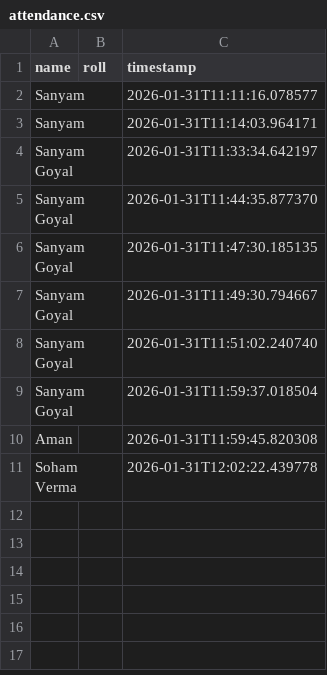
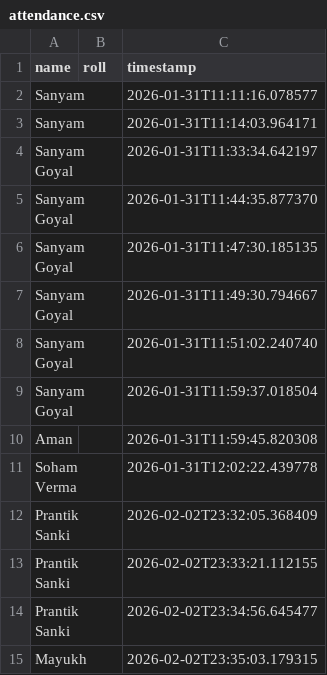
Before and after one commit to Sanyamgoyal21/class.ai, a CSV file: agentic backend/database/attendance.csv, drawn as a sheet.

```diff
--- a/agentic backend/database/attendance.csv
+++ b/agentic backend/database/attendance.csv
@@ -11 +11,5 @@ Aman,,2026-01-31T11:59:45.820308
 Soham Verma,,2026-01-31T12:02:22.439778
+Prantik Sanki,,2026-02-02T23:32:05.368409
+Prantik Sanki,,2026-02-02T23:33:21.112155
+Prantik Sanki,,2026-02-02T23:34:56.645477
+Mayukh,,2026-02-02T23:35:03.179315
```
Also changed, not shown: 23 other files.
